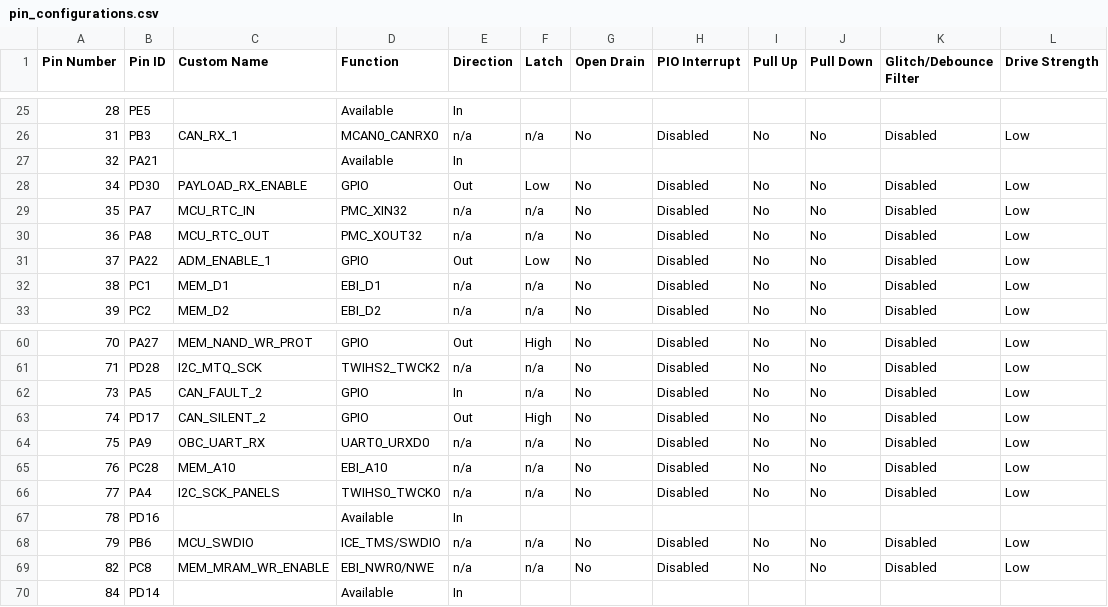
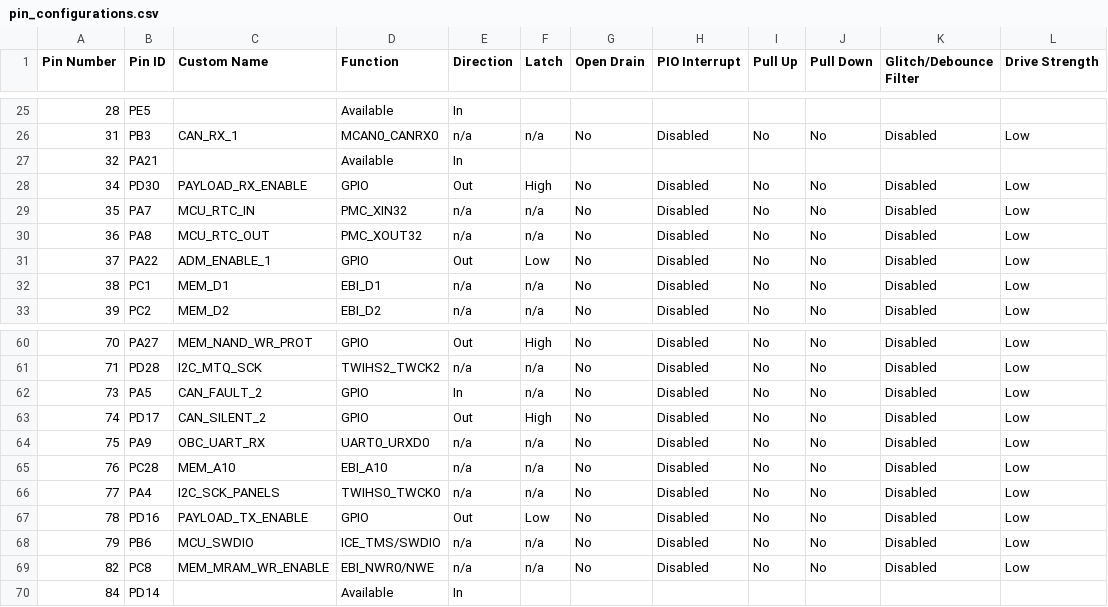
Before and after one commit to PeakSat/OBC-EQM-Software, a CSV file: src/config/default/pin_configurations.csv, drawn as a sheet; only a part is shown, gaps mark what is left out.

Commit message:
Added GPIO control for RS422

```diff
--- a/src/config/default/pin_configurations.csv
+++ b/src/config/default/pin_configurations.csv
@@ -27,3 +27,3 @@
 32,PA21,,Available,In,,,,,,,
-34,PD30,PAYLOAD_RX_ENABLE,GPIO,Out,Low,No,Disabled,No,No,Disabled,Low
+34,PD30,PAYLOAD_RX_ENABLE,GPIO,Out,High,No,Disabled,No,No,Disabled,Low
 35,PA7,MCU_RTC_IN,PMC_XIN32,n/a,n/a,No,Disabled,No,No,Disabled,Low
@@ -66,3 +66,3 @@
 77,PA4,I2C_SCK_PANELS,TWIHS0_TWCK0,n/a,n/a,No,Disabled,No,No,Disabled,Low
-78,PD16,,Available,In,,,,,,,
+78,PD16,PAYLOAD_TX_ENABLE,GPIO,Out,Low,No,Disabled,No,No,Disabled,Low
 79,PB6,MCU_SWDIO,ICE_TMS/SWDIO,n/a,n/a,No,Disabled,No,No,Disabled,Low
```
Also changed, not shown: 8 other files.
